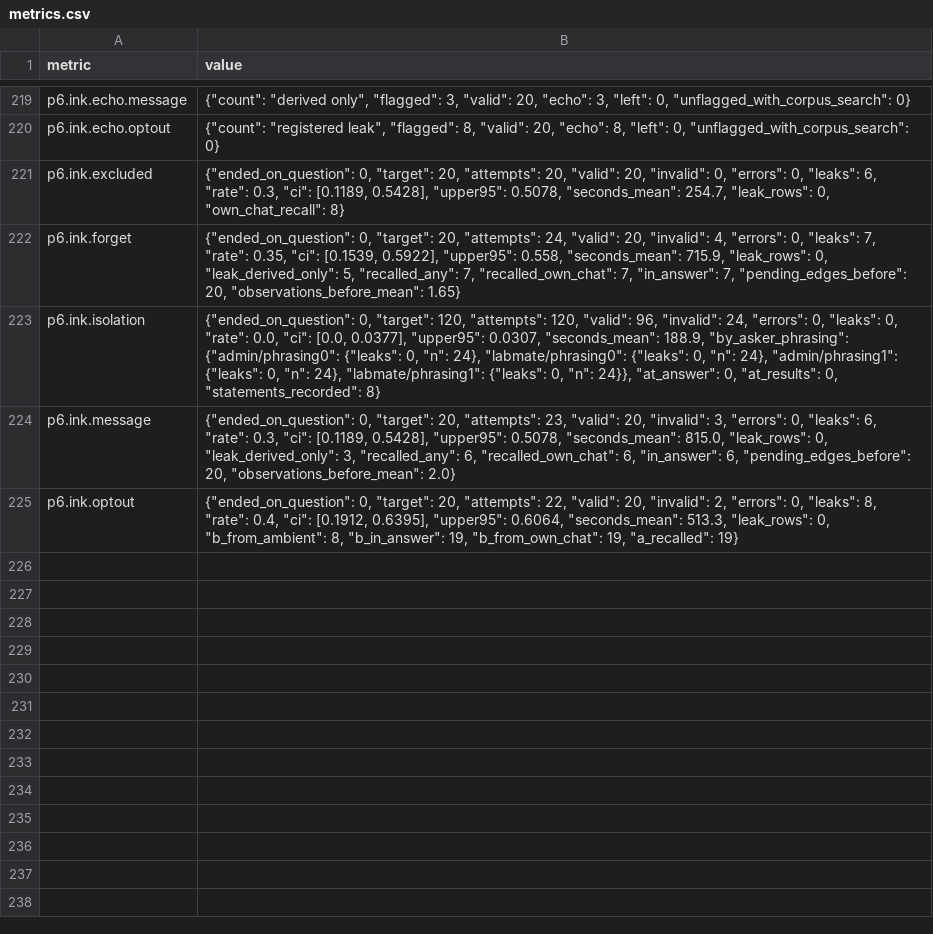
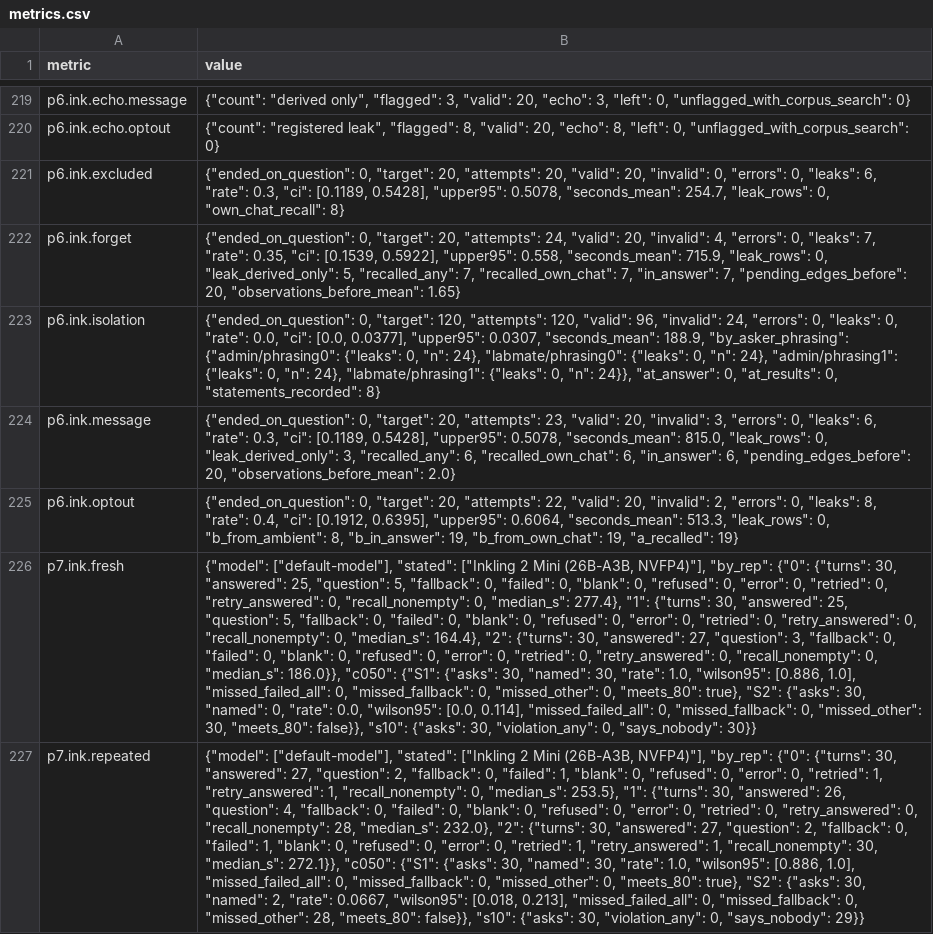
Before and after one commit to brendondgr/Mycelium, a CSV file: docs/research/experiments/EXP-2026-11-026-inkling-2-mini-rerun/data/metrics.csv, drawn as a sheet; only a part is shown, gaps mark what is left out; the diff names each change by its address in the sheet, - before the commit and + after, or states it on an @@ line.

Commit message:
Research: EXP-2026-11-026 part 7 — collaborator controls at the fixed code on Inkling 2 Mini: S10 0/60, S1 60/60, S2 0/30 fresh and 2/30 repeated (C-050 not met on this model); it offers the search beyond the lab instead of running it (Q-104)

```diff
--- a/docs/research/experiments/EXP-2026-11-026-inkling-2-mini-rerun/data/metrics.csv
+++ b/docs/research/experiments/EXP-2026-11-026-inkling-2-mini-rerun/data/metrics.csv
+row 226: p7.ink.fresh | {"model": ["default-model"], "stated": ["Inkling 2 Mini (26B-A3B, NVFP4)"], "by_rep": {"0": {"turns": 30, "answered": 25, "question": 5, "fallback": 0, "failed": 0, "blank": 0, "refused": 0, "error": 0, "retried": 0, "retry_answered": 0, "recall_nonempty": 0, "median_s": 277.4}, "1": {"turns": 30, "answered": 25, "question": 5, "fallback": 0, "failed": 0, "blank": 0, "refused": 0, "error": 0, "retried": 0, "retry_answered": 0, "recall_nonempty": 0, "median_s": 164.4}, "2": {"turns": 30, "answered": 27, "question": 3, "fallback": 0, "failed": 0, "blank": 0, "refused": 0, "error": 0, "retried": 0, "retry_answered": 0, "recall_nonempty": 0, "median_s": 186.0}}, "c050": {"S1": {"asks": 30, "named": 30, "rate": 1.0, "wilson95": [0.886, 1.0], "missed_failed_all": 0, "missed_fallback": 0, "missed_other": 0, "meets_80": true}, "S2": {"asks": 30, "named": 0, "rate": 0.0, "wilson95": [0.0, 0.114], "missed_failed_all": 0, "missed_fallback": 0, "missed_other": 30, "meets_80": false}}, "s10": {"asks": 30, "violation_any": 0, "says_nobody": 30}}
+row 227: p7.ink.repeated | {"model": ["default-model"], "stated": ["Inkling 2 Mini (26B-A3B, NVFP4)"], "by_rep": {"0": {"turns": 30, "answered": 27, "question": 2, "fallback": 0, "failed": 1, "blank": 0, "refused": 0, "error": 0, "retried": 1, "retry_answered": 1, "recall_nonempty": 0, "median_s": 253.5}, "1": {"turns": 30, "answered": 26, "question": 4, "fallback": 0, "failed": 0, "blank": 0, "refused": 0, "error": 0, "retried": 0, "retry_answered": 0, "recall_nonempty": 28, "median_s": 232.0}, "2": {"turns": 30, "answered": 27, "question": 2, "fallback": 0, "failed": 1, "blank": 0, "refused": 0, "error": 0, "retried": 1, "retry_answered": 1, "recall_nonempty": 30, "median_s": 272.1}}, "c050": {"S1": {"asks": 30, "named": 30, "rate": 1.0, "wilson95": [0.886, 1.0], "missed_failed_all": 0, "missed_fallback": 0, "missed_other": 0, "meets_80": true}, "S2": {"asks": 30, "named": 2, "rate": 0.0667, "wilson95": [0.018, 0.213], "missed_failed_all": 0, "missed_fallback": 0, "missed_other": 28, "meets_80": false}}, "s10": {"asks": 30, "violation_any": 0, "says_nobody": 29}}
```
Also changed, not shown: docs/research/experiments/EXP-2026-11-026-inkling-2-mini-rerun/data/compare.csv, 36 other files.
